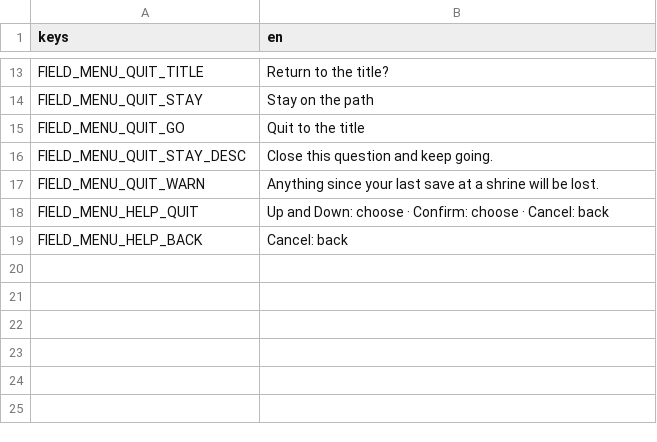
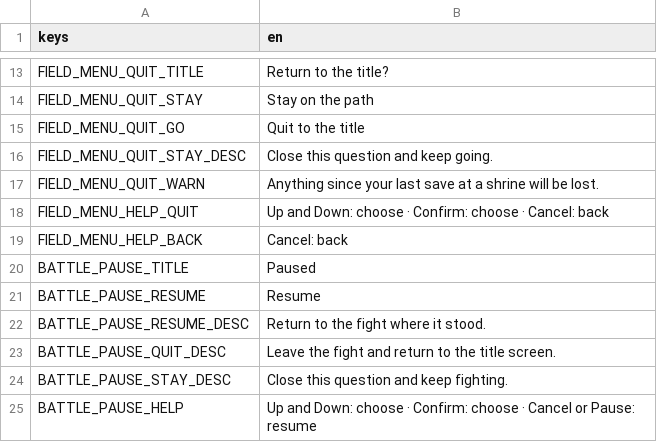
Before and after one commit to LeviticusFigglebottom/ClaudalFantasyX, a CSV file: game/data/loc/menus.csv, drawn as a sheet; only a part is shown, gaps mark what is left out.

```diff
--- a/game/data/loc/menus.csv
+++ b/game/data/loc/menus.csv
@@ -19 +19,7 @@ FIELD_MENU_HELP_QUIT,Up and Down: choose · Confirm: choose · Cancel: back
 FIELD_MENU_HELP_BACK,Cancel: back
+BATTLE_PAUSE_TITLE,Paused
+BATTLE_PAUSE_RESUME,Resume
+BATTLE_PAUSE_RESUME_DESC,Return to the fight where it stood.
+BATTLE_PAUSE_QUIT_DESC,Leave the fight and return to the title screen.
+BATTLE_PAUSE_STAY_DESC,Close this question and keep fighting.
+BATTLE_PAUSE_HELP,Up and Down: choose · Confirm: choose · Cancel or Pause: resume
```
Also changed, not shown: 16 other files.
